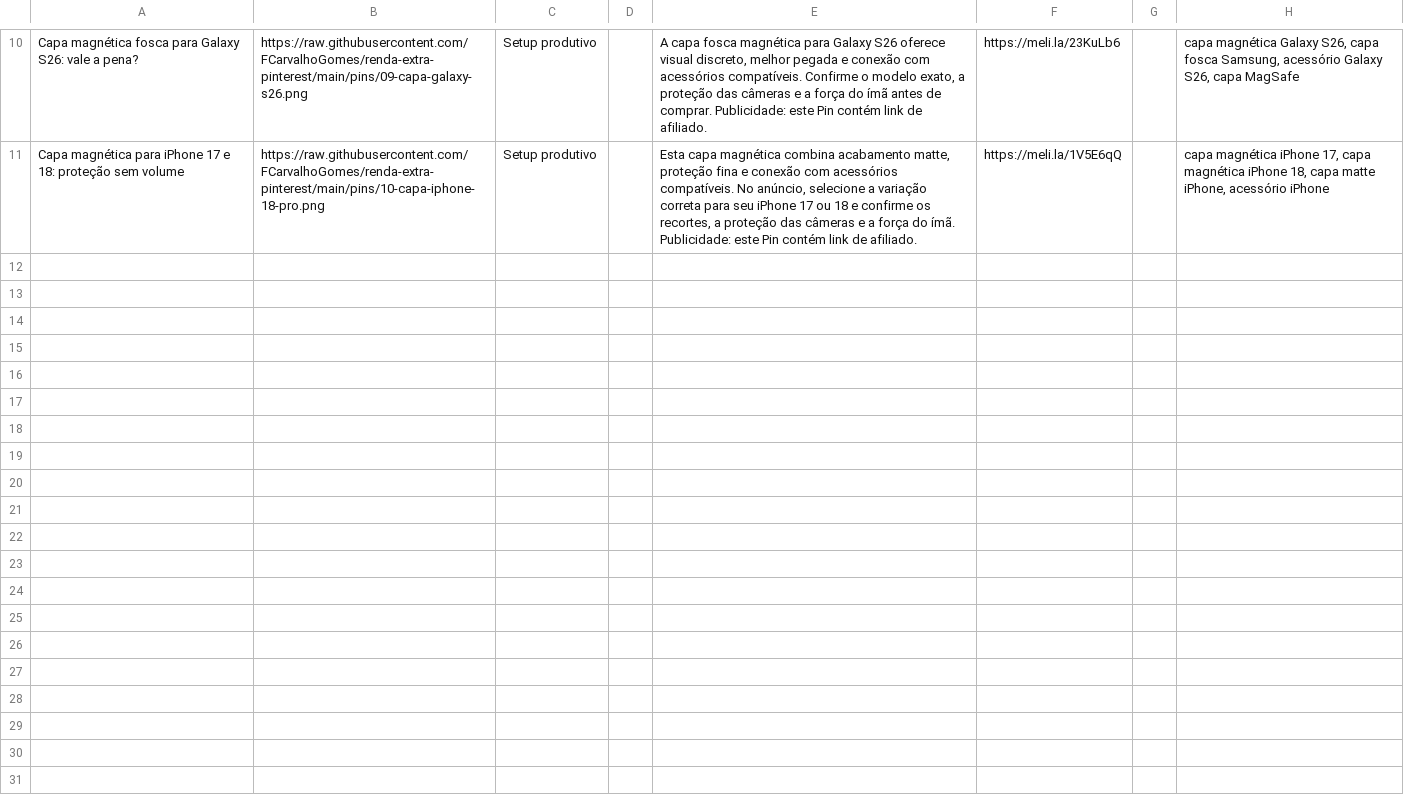
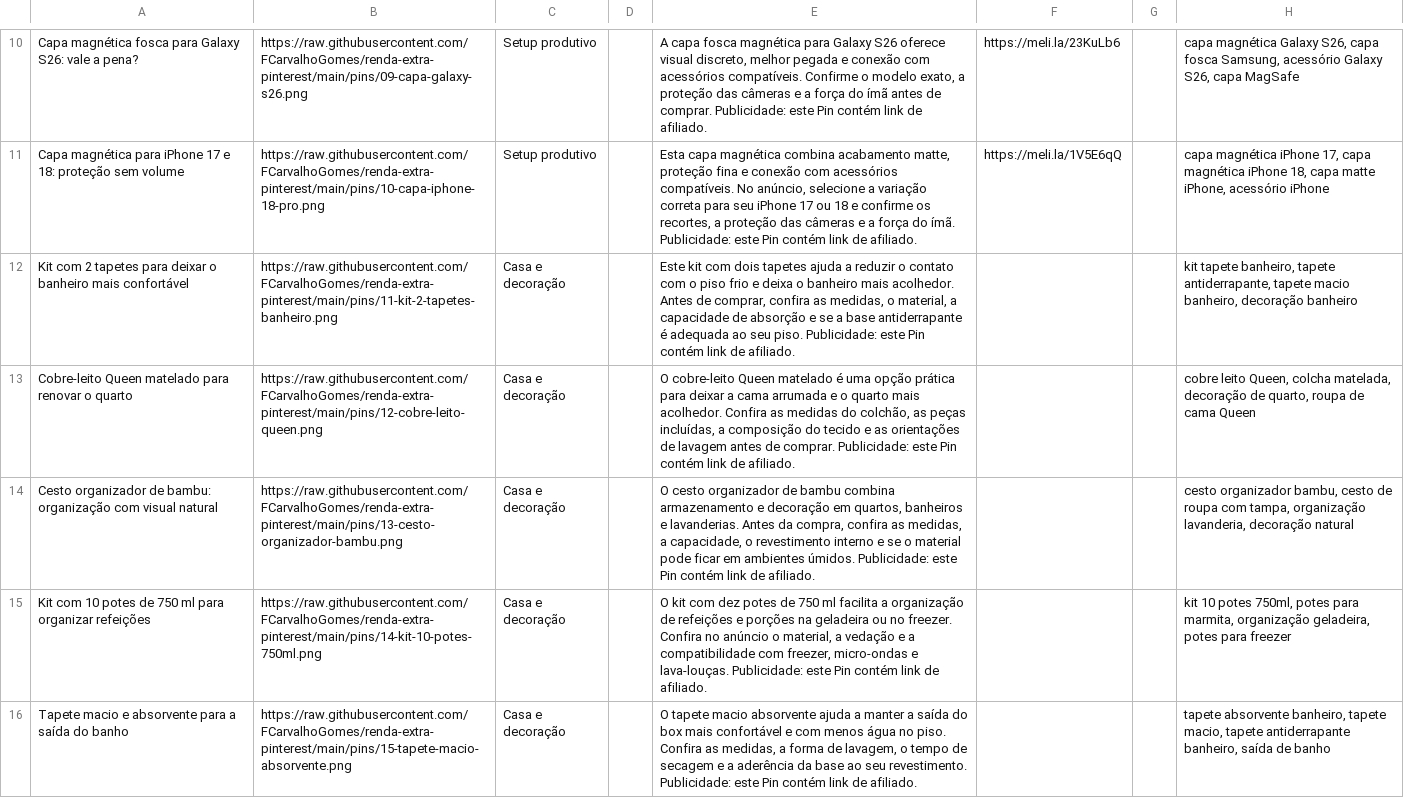
Before and after one commit to FCarvalhoGomes/renda-extra-pinterest, a CSV file: pinterest-upload.csv, drawn as a sheet; only a part is shown, gaps mark what is left out; the diff covers the shown part only; the diff names each change by its address in the sheet, - before the commit and + after, or states it on an @@ line.

Commit message:
Adiciona produtos de casa e decoração

```diff
--- a/pinterest-upload.csv
+++ b/pinterest-upload.csv
+row 12: Kit com 2 tapetes para deixar o banheiro mais confortável | https://raw.githubusercontent.com/FCarvalhoGomes/renda-extra-pinterest/main/pins/11-kit-2-tapetes-banheiro.png | Casa e decoração |  | Este kit com dois tapetes ajuda a reduzir o contato com o piso frio e deixa o banheiro mais acolhedor. Antes de comprar, confira as medidas, o material, a capacidade de absorção e se a base antiderrapante é adequada ao seu piso. Publicidade: este Pin contém link de afiliado. |  |  | kit tapete banheiro, tapete antiderrapante, tapete macio banheiro, decoração banheiro
+row 13: Cobre-leito Queen matelado para renovar o quarto | https://raw.githubusercontent.com/FCarvalhoGomes/renda-extra-pinterest/main/pins/12-cobre-leito-queen.png | Casa e decoração |  | O cobre-leito Queen matelado é uma opção prática para deixar a cama arrumada e o quarto mais acolhedor. Confira as medidas do colchão, as peças incluídas, a composição do tecido e as orientações de lavagem antes de comprar. Publicidade: este Pin contém link de afiliado. |  |  | cobre leito Queen, colcha matelada, decoração de quarto, roupa de cama Queen
+row 14: Cesto organizador de bambu: organização com visual natural | https://raw.githubusercontent.com/FCarvalhoGomes/renda-extra-pinterest/main/pins/13-cesto-organizador-bambu.png | Casa e decoração |  | O cesto organizador de bambu combina armazenamento e decoração em quartos, banheiros e lavanderias. Antes da compra, confira as medidas, a capacidade, o revestimento interno e se o material pode ficar em ambientes úmidos. Publicidade: este Pin contém link de afiliado. |  |  | cesto organizador bambu, cesto de roupa com tampa, organização lavanderia, decoração natural
+row 15: Kit com 10 potes de 750 ml para organizar refeições | https://raw.githubusercontent.com/FCarvalhoGomes/renda-extra-pinterest/main/pins/14-kit-10-potes-750ml.png | Casa e decoração |  | O kit com dez potes de 750 ml facilita a organização de refeições e porções na geladeira ou no freezer. Confira no anúncio o material, a vedação e a compatibilidade com freezer, micro-ondas e lava-louças. Publicidade: este Pin contém link de afiliado. |  |  | kit 10 potes 750ml, potes para marmita, organização geladeira, potes para freezer
+row 16: Tapete macio e absorvente para a saída do banho | https://raw.githubusercontent.com/FCarvalhoGomes/renda-extra-pinterest/main/pins/15-tapete-macio-absorvente.png | Casa e decoração |  | O tapete macio absorvente ajuda a manter a saída do box mais confortável e com menos água no piso. Confira as medidas, a forma de lavagem, o tempo de secagem e a aderência da base ao seu revestimento. Publicidade: este Pin contém link de afiliado. |  |  | tapete absorvente banheiro, tapete macio, tapete antiderrapante banheiro, saída de banho
```
Also changed, not shown: 5 added rows elsewhere in this file, 13 other files.
